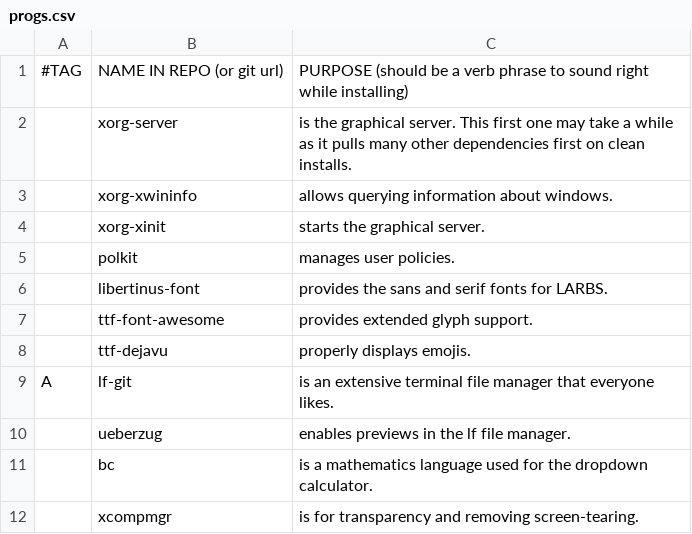
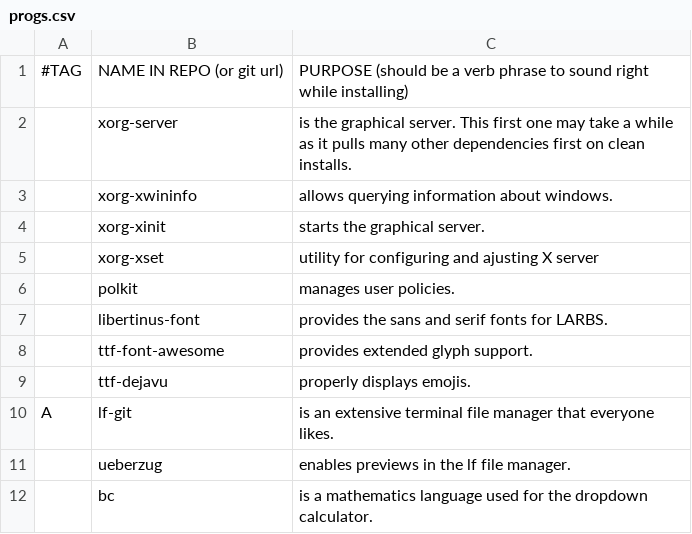
Before and after one commit to LukeSmithxyz/LARBS, a CSV file: static/progs.csv, drawn as a sheet; only a part is shown; the shorter side is filled out with more unchanged rows; the diff names each change by its address in the sheet, - before the commit and + after, or states it on an @@ line.

Commit message:
install x server missing dependency

```diff
--- a/static/progs.csv
+++ b/static/progs.csv
+row 5:  | xorg-xset | utility for configuring and ajusting X server
```
